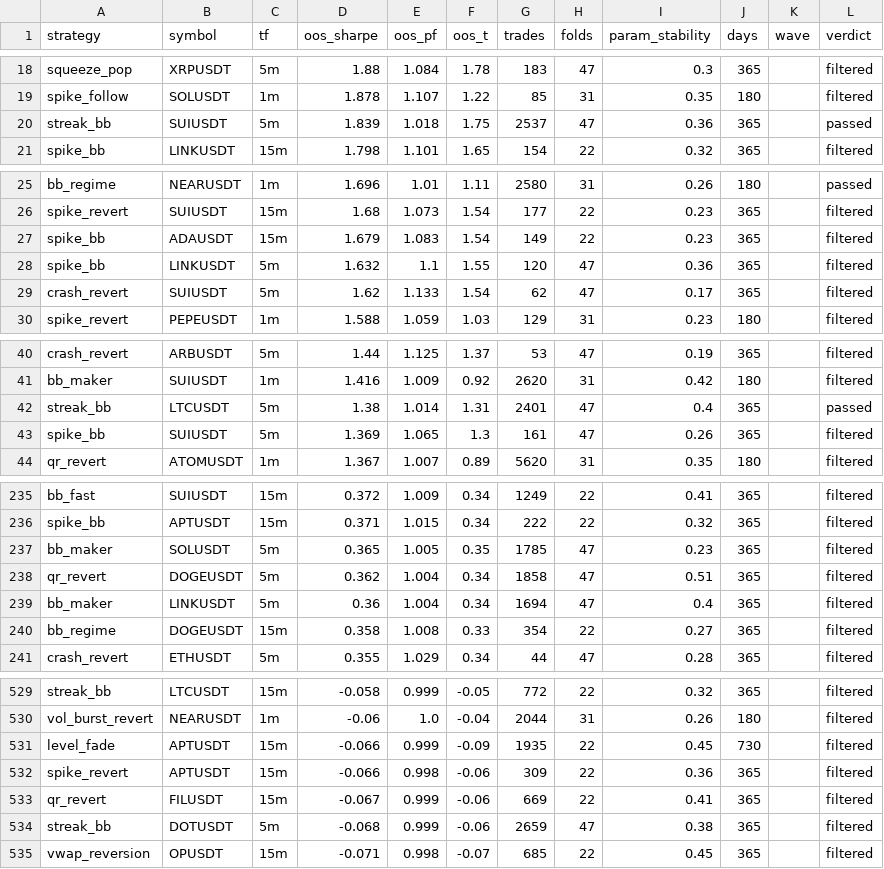
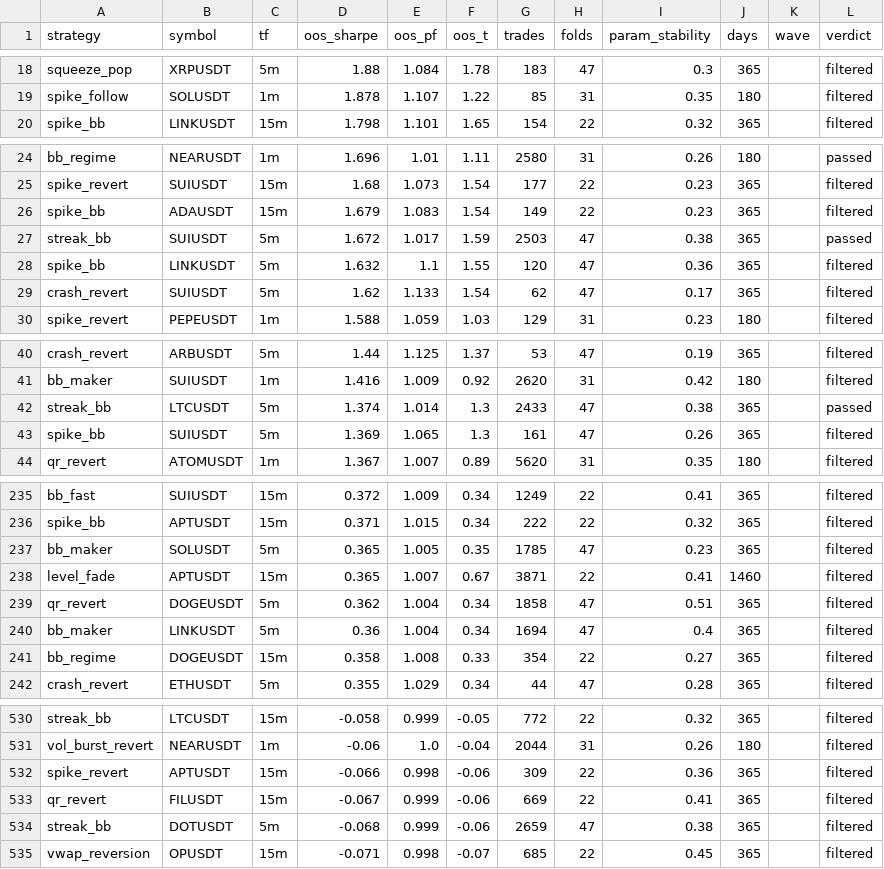
Before and after one commit to davletovaalmira11-creator/scalp-lab-pro, a CSV file: engines/scalp/reports/archive.csv, drawn as a sheet; only a part is shown, gaps mark what is left out.

Commit message:
auto: backtest wave [skip ci]

```diff
--- a/engines/scalp/reports/archive.csv
+++ b/engines/scalp/reports/archive.csv
@@ -19,3 +19,2 @@ squeeze_pop,XRPUSDT,5m,1.88,1.084,1.78,183,47,0.3,365,,filtered
 spike_follow,SOLUSDT,1m,1.878,1.107,1.22,85,31,0.35,180,,filtered
-streak_bb,SUIUSDT,5m,1.839,1.018,1.75,2537,47,0.36,365,,passed
 spike_bb,LINKUSDT,15m,1.798,1.101,1.65,154,22,0.32,365,,filtered
@@ -27,2 +26,3 @@ spike_revert,SUIUSDT,15m,1.68,1.073,1.54,177,22,0.23,365,,filtered
 spike_bb,ADAUSDT,15m,1.679,1.083,1.54,149,22,0.23,365,,filtered
+streak_bb,SUIUSDT,5m,1.672,1.017,1.59,2503,47,0.38,365,,passed
 spike_bb,LINKUSDT,5m,1.632,1.1,1.55,120,47,0.36,365,,filtered
@@ -41,3 +41,3 @@ crash_revert,ARBUSDT,5m,1.44,1.125,1.37,53,47,0.19,365,,filtered
 bb_maker,SUIUSDT,1m,1.416,1.009,0.92,2620,31,0.42,180,,filtered
-streak_bb,LTCUSDT,5m,1.38,1.014,1.31,2401,47,0.4,365,,passed
+streak_bb,LTCUSDT,5m,1.374,1.014,1.3,2433,47,0.38,365,,passed
 spike_bb,SUIUSDT,5m,1.369,1.065,1.3,161,47,0.26,365,,filtered
@@ -237,2 +237,3 @@ spike_bb,APTUSDT,15m,0.371,1.015,0.34,222,22,0.32,365,,filtered
 bb_maker,SOLUSDT,5m,0.365,1.005,0.35,1785,47,0.23,365,,filtered
+level_fade,APTUSDT,15m,0.365,1.007,0.67,3871,22,0.41,1460,,filtered
 qr_revert,DOGEUSDT,5m,0.362,1.004,0.34,1858,47,0.51,365,,filtered
@@ -530,3 +531,2 @@ streak_bb,LTCUSDT,15m,-0.058,0.999,-0.05,772,22,0.32,365,,filtered
 vol_burst_revert,NEARUSDT,1m,-0.06,1.0,-0.04,2044,31,0.26,180,,filtered
-level_fade,APTUSDT,15m,-0.066,0.999,-0.09,1935,22,0.45,730,,filtered
 spike_revert,APTUSDT,15m,-0.066,0.998,-0.06,309,22,0.36,365,,filtered
```
Also changed, not shown: engines/scalp/reports/leaderboard.csv, 4 other files.
